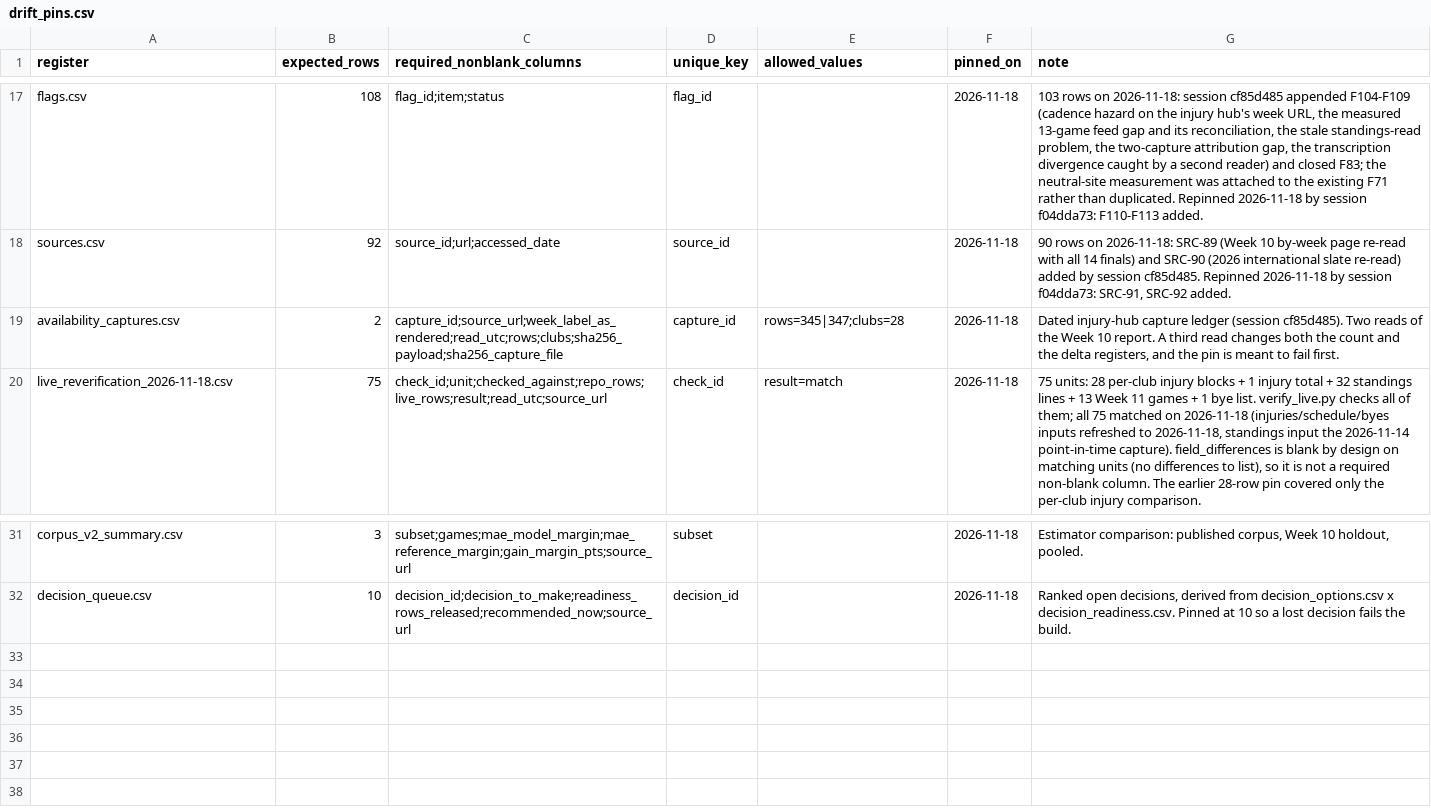
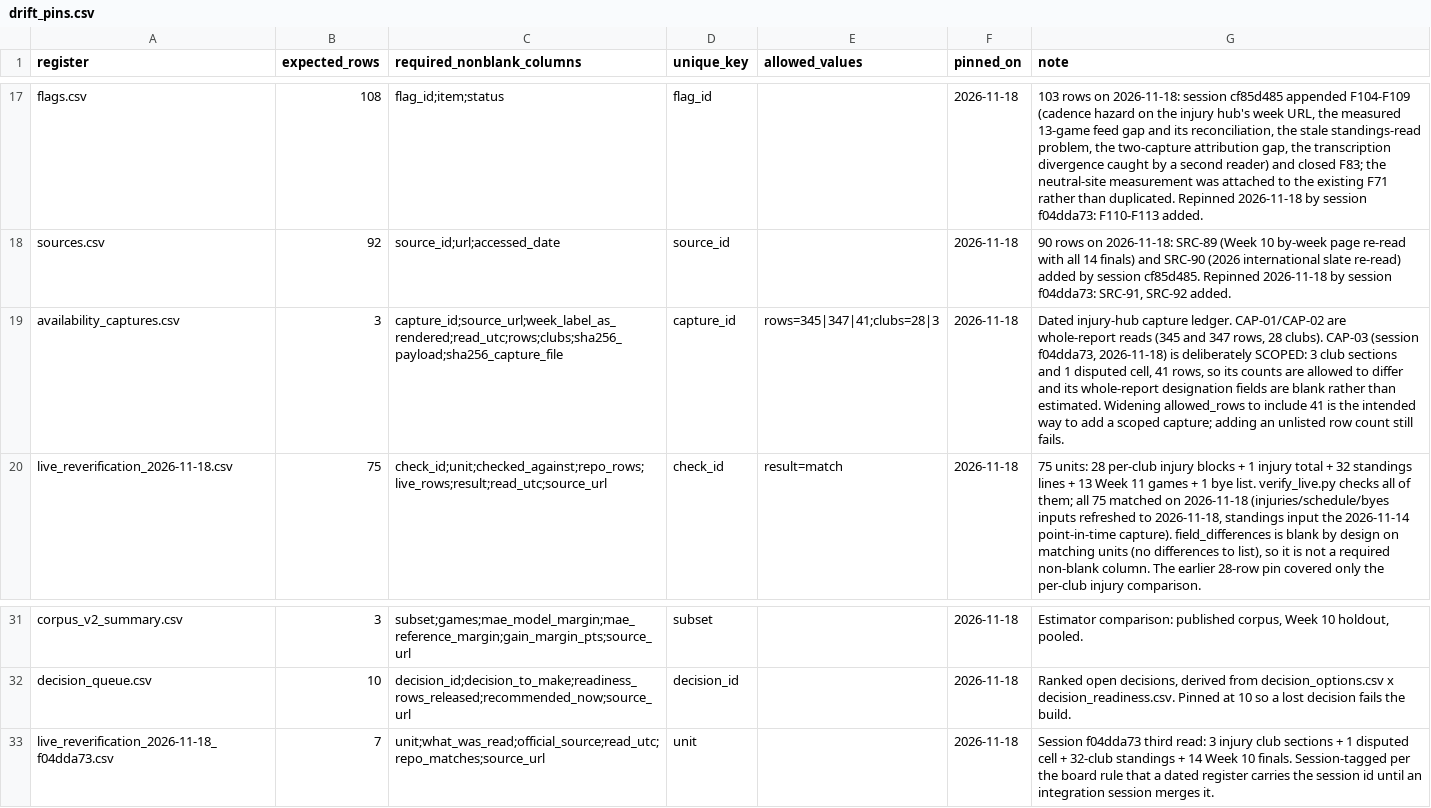
Before and after one commit to karagemop466-tech/X2, a CSV file: data/drift_pins.csv, drawn as a sheet; only a part is shown, gaps mark what is left out; the diff names each change by its address in the sheet, - before the commit and + after, or states it on an @@ line.

```diff
--- a/data/drift_pins.csv
+++ b/data/drift_pins.csv
-B19 (expected_rows): 2
+B19 (expected_rows): 3
-E19 (allowed_values): rows=345|347;clubs=28
+E19 (allowed_values): rows=345|347|41;clubs=28|3
-G19 (note): …injury-hub capture ledger (session cf85d485). Two reads of the Week 10 report. A third read changes both the count and the delta registers, and the pin is meant to fail first.
+G19 (note): …injury-hub capture ledger. CAP-01/CAP-02 are whole-report reads (345 and 347 rows, 28 clubs). CAP-03 (session f04dda73, 2026-11-18) is deliberately SCOPED: 3 club sections and 1 disputed cell, 41 rows, so its counts are allowed to differ and its whole-report designation fields are blank rather than estimated. Widening allowed_rows to include 41 is the intended way to add a scoped capture; adding an unlisted row count still fails.
+row 33: live_reverification_2026-11-18_f04dda73.csv | 7 | unit;what_was_read;official_source;read_utc;repo_matches;source_url | unit |  | 2026-11-18 | Session f04dda73 third read: 3 injury club sections + 1 disputed cell + 32-club standings + 14 Week 10 finals. Session-tagged per the board rule that a dated register carries the session id until an integration session merges it.
```
Also changed, not shown: data/availability_captures.csv, 5 other files.
